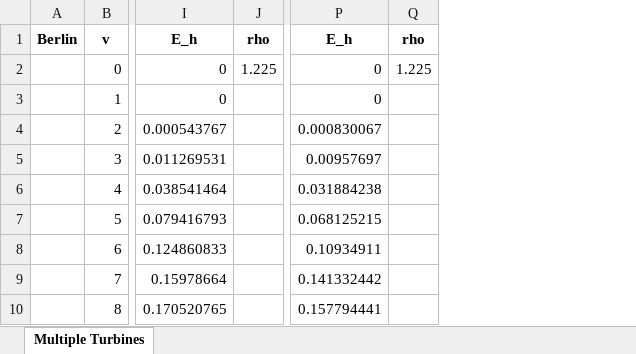
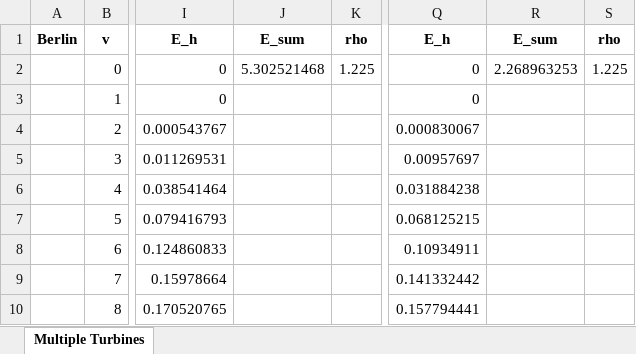
Before and after one commit to juliusmeier/windea_tool, an Excel workbook: example/Multiple Turbines/Multiple Turbines.xlsx, sheet Multiple Turbines, drawn as a sheet; only a part is shown, gaps mark what is left out; values as stored, in another font and other column widths than the file's, no borders; the diff names each change by its address in the sheet, - before the commit and + after, or states it on an @@ line.

```diff
--- a/example/Multiple Turbines/Multiple Turbines.xlsx (sheet Multiple Turbines)
+++ b/example/Multiple Turbines/Multiple Turbines.xlsx (sheet Multiple Turbines)
+column J, rows 1-2: E_sum | 5.302521468
+column R, rows 1-2: E_sum | 2.268963253
```
Also changed, not shown: example/Case Study/Case Study.xlsx, example/Vestas_V126-3.45.xlsx, 11 other files.
